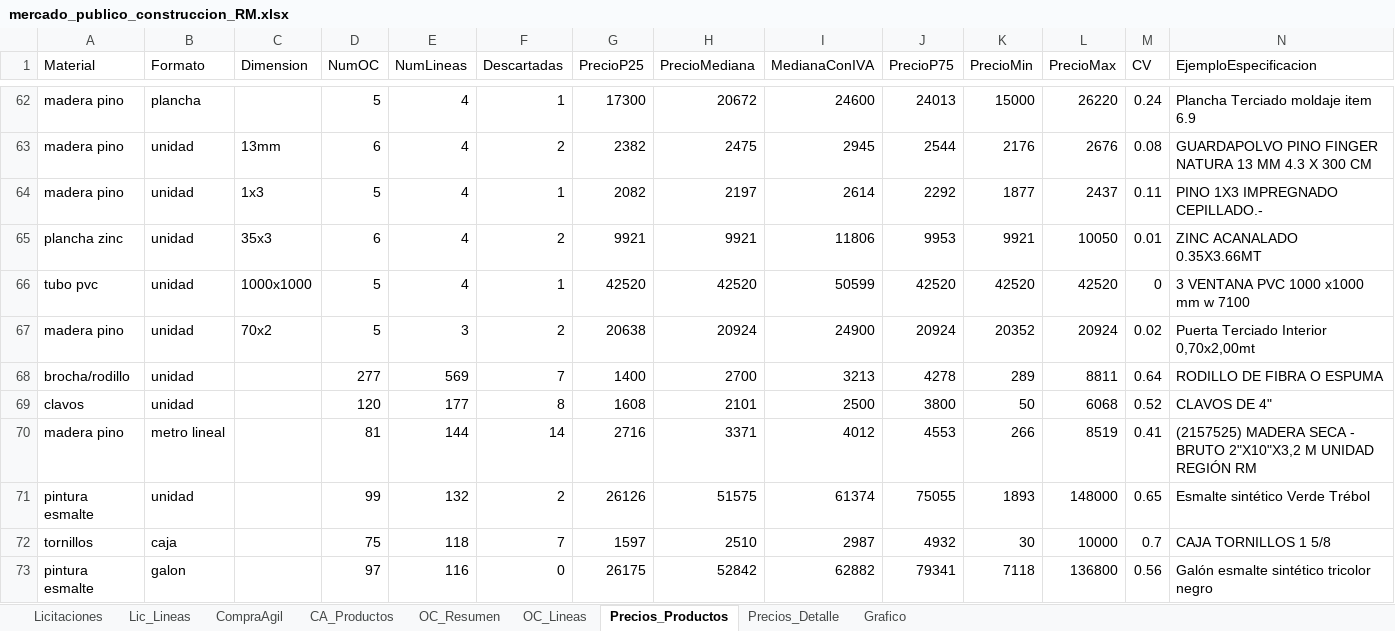
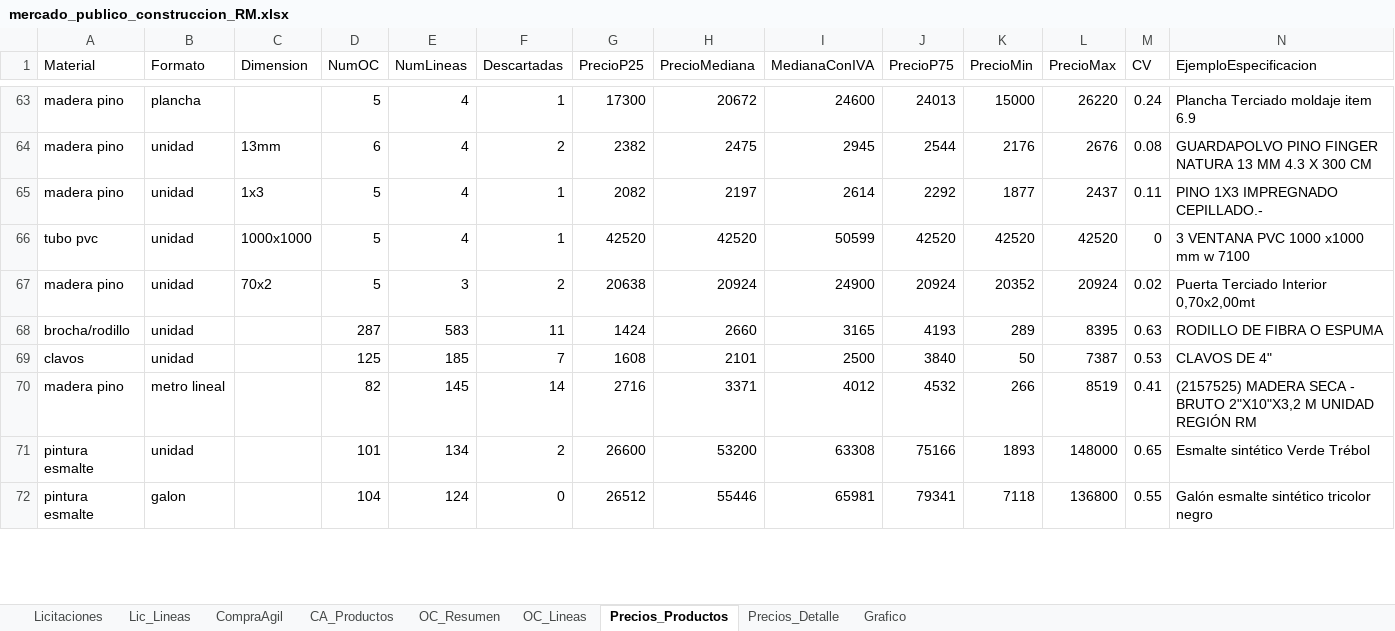
Before and after one commit to tchavarri/monitor-mercado-publico, an Excel workbook: docs/mercado_publico_construccion_RM.xlsx, sheet Precios_Productos, drawn as a sheet; only a part is shown, gaps mark what is left out; values as stored, in another font and other column widths than the file's, no borders; removed rows and columns are numbered as before the commit, all else as after; rows hold the shown columns only; the diff covers the shown part only; the diff names each change by its address in the sheet, - before the commit and + after, or states it on an @@ line.

```diff
--- a/docs/mercado_publico_construccion_RM.xlsx (sheet Precios_Productos)
+++ b/docs/mercado_publico_construccion_RM.xlsx (sheet Precios_Productos)
-row 65: plancha zinc | unidad | 35x3 | 6 | 4 | 2 | 9921 | 9921 | 11806 | 9953 | 9921 | 10050 | 0.01 | ZINC ACANALADO 0.35X3.66MT
-D68 (NumOC): 277
+D68 (NumOC): 287
-E68 (NumLineas): 569
+E68 (NumLineas): 583
-F68 (Descartadas): 7
+F68 (Descartadas): 11
-G68 (PrecioP25): 1400
+G68 (PrecioP25): 1424
-H68 (PrecioMediana): 2700
+H68 (PrecioMediana): 2660
-I68 (MedianaConIVA): 3213
+I68 (MedianaConIVA): 3165
-J68 (PrecioP75): 4278
+J68 (PrecioP75): 4193
-L68 (PrecioMax): 8811
+L68 (PrecioMax): 8395
-M68 (CV): 0.64
+M68 (CV): 0.63
-D69 (NumOC): 120
+D69 (NumOC): 125
-E69 (NumLineas): 177
+E69 (NumLineas): 185
-F69 (Descartadas): 8
+F69 (Descartadas): 7
-J69 (PrecioP75): 3800
+J69 (PrecioP75): 3840
-L69 (PrecioMax): 6068
+L69 (PrecioMax): 7387
-M69 (CV): 0.52
+M69 (CV): 0.53
-D70 (NumOC): 81
+D70 (NumOC): 82
-E70 (NumLineas): 144
+E70 (NumLineas): 145
-J70 (PrecioP75): 4553
+J70 (PrecioP75): 4532
-D71 (NumOC): 99
+D71 (NumOC): 101
-E71 (NumLineas): 132
+E71 (NumLineas): 134
-G71 (PrecioP25): 26126
+G71 (PrecioP25): 26600
-H71 (PrecioMediana): 51575
+H71 (PrecioMediana): 53200
-I71 (MedianaConIVA): 61374
+I71 (MedianaConIVA): 63308
-J71 (PrecioP75): 75055
+J71 (PrecioP75): 75166
-row 72: tornillos | caja |  | 75 | 118 | 7 | 1597 | 2510 | 2987 | 4932 | 30 | 10000 | 0.7 | CAJA TORNILLOS 1 5/8
-D72 (NumOC): 97
+D72 (NumOC): 104
-E72 (NumLineas): 116
+E72 (NumLineas): 124
-G72 (PrecioP25): 26175
+G72 (PrecioP25): 26512
-H72 (PrecioMediana): 52842
+H72 (PrecioMediana): 55446
-I72 (MedianaConIVA): 62882
+I72 (MedianaConIVA): 65981
-M72 (CV): 0.56
+M72 (CV): 0.55
```
Also changed, not shown: 16 added rows, 13 removed rows and 174 edited cells elsewhere in this sheet, sheet OC_Lineas, sheet Precios_Detalle, sheet OC_Resumen, sheet CA_Productos, sheet CompraAgil, sheet Lic_Lineas, 1 more sheet, charts or pictures, 4 other files.
